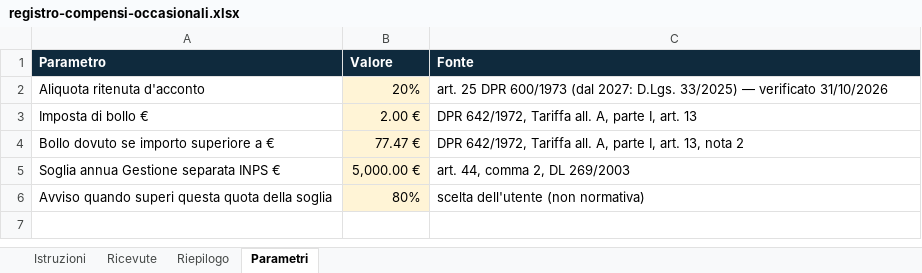
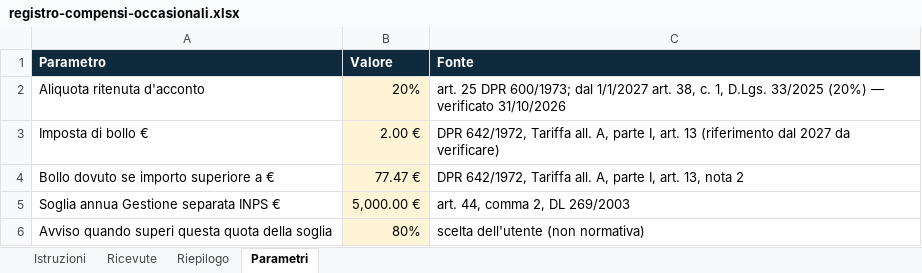
Before and after one commit to lumen-ledger/lumen-ledger.github.io, an Excel workbook: download/registro-compensi-occasionali.xlsx, sheet Parametri, drawn as a sheet; values as stored, in another font and other column widths than the file's, no borders; the diff names each change by its address in the sheet, - before the commit and + after, or states it on an @@ line.

```diff
--- a/download/registro-compensi-occasionali.xlsx (sheet Parametri)
+++ b/download/registro-compensi-occasionali.xlsx (sheet Parametri)
-C2 (Fonte): …25 DPR 600/1973 (dal 2027: D.Lgs. 33/2025) — verificato…
+C2 (Fonte): …25 DPR 600/1973; dal 1/1/2027 art. 38, c. 1, D.Lgs. 33/2025 (20%) — verificato…
-C3 (Fonte): …art. 13
+C3 (Fonte): …art. 13 (riferimento dal 2027 da verificare)
```
Also changed, not shown: sheet Istruzioni, 2 other files.
